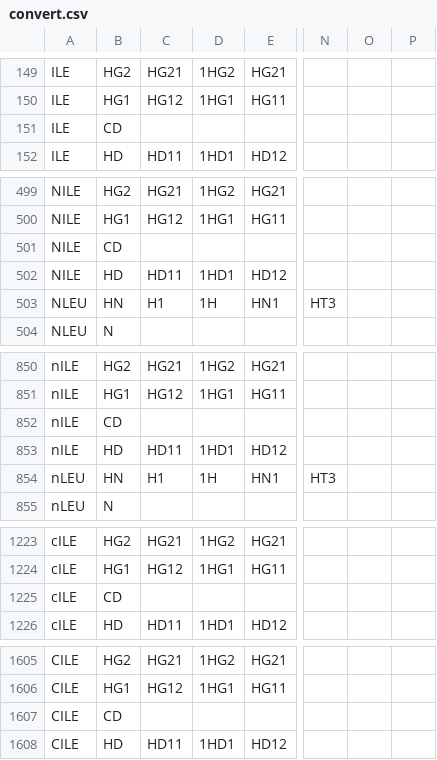
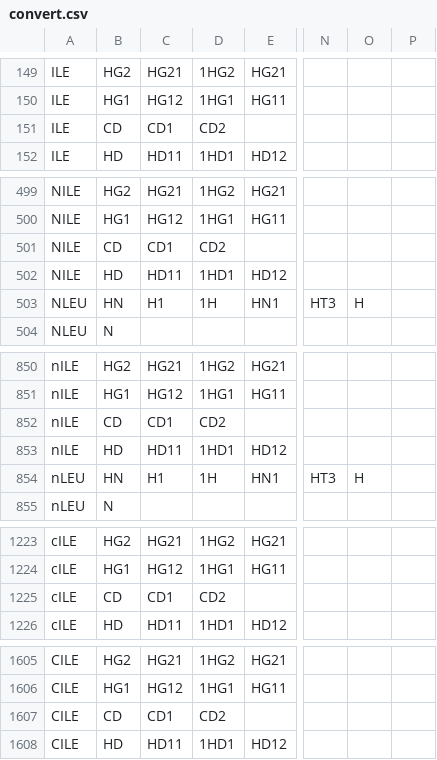
Before and after one commit to peter-reinholdt/propertyfit, a CSV file: data/convert.csv, drawn as a sheet; only a part is shown, gaps mark what is left out; the diff covers the shown part only; the diff names each change by its address in the sheet, - before the commit and + after, or states it on an @@ line.

```diff
--- a/data/convert.csv
+++ b/data/convert.csv
-C151: (empty)
+C151: CD1
-D151: (empty)
+D151: CD2
-C501: (empty)
+C501: CD1
-D501: (empty)
+D501: CD2
-O503: (empty)
+O503: H
-C852: (empty)
+C852: CD1
-D852: (empty)
+D852: CD2
-O854: (empty)
+O854: H
-C1225: (empty)
+C1225: CD1
-D1225: (empty)
+D1225: CD2
-C1607: (empty)
+C1607: CD1
-D1607: (empty)
+D1607: CD2
```
Also changed, not shown: 50 edited cells elsewhere in this file, data/FFparametersALLnames.csv.
